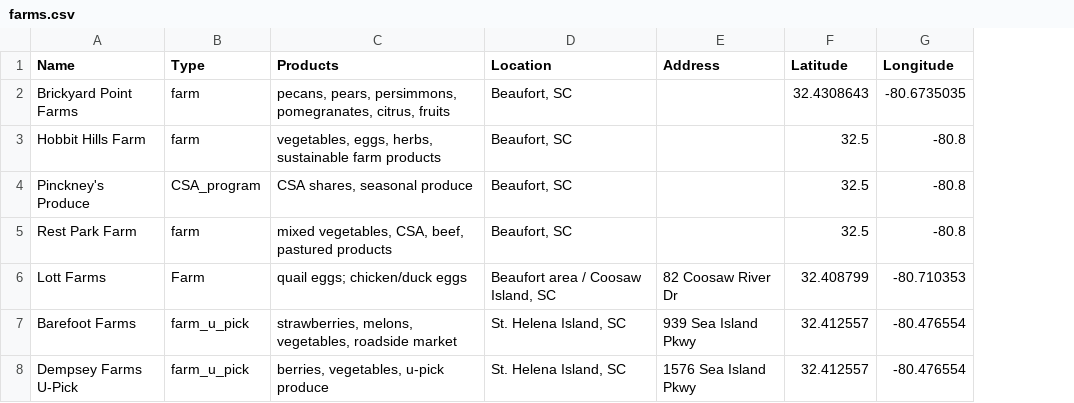
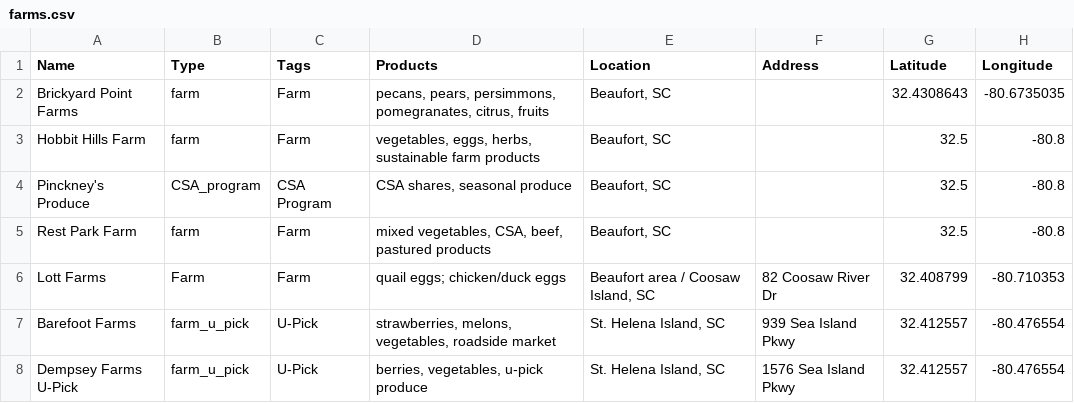
Before and after one commit to kmcurry/port-royal-sounder, a CSV file: data/farms.csv, drawn as a sheet; only a part is shown; the diff covers the shown part only; the diff names each change by its address in the sheet, - before the commit and + after, or states it on an @@ line.

Commit message:
switch from type to tags

```diff
--- a/data/farms.csv
+++ b/data/farms.csv
+column C (Tags), rows 2-8: Farm | Farm | CSA Program | Farm | Farm | U-Pick | U-Pick
```
Also changed, not shown: 5 added rows elsewhere in this file, data/butchers.csv, data/food-trucks.csv, 19 other files.
